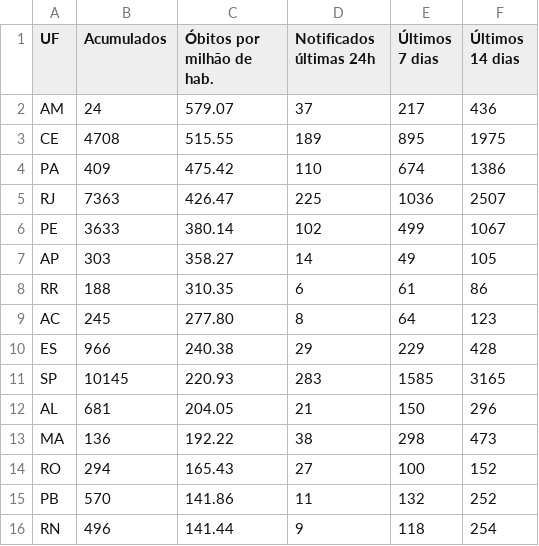
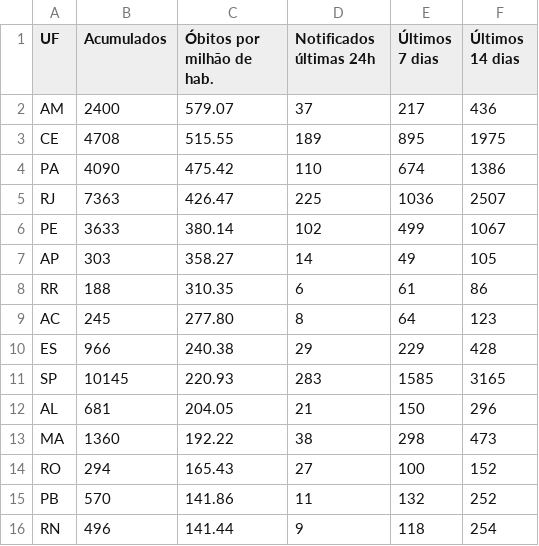
Before and after one commit to jclmntn/scrapertransparente, a CSV file: dados/obitos2020-06-11.csv, drawn as a sheet; only a part is shown.

```diff
--- a/dados/obitos2020-06-11.csv
+++ b/dados/obitos2020-06-11.csv
@@ -1,5 +1,5 @@
 UF,Acumulados,Óbitos por  milhão de hab.,Notificados últimas 24h,Últimos 7 dias,Últimos 14 dias
-AM,24,579.07,37,217,436
+AM,2400,579.07,37,217,436
 CE,4708,515.55,189,895,1975
-PA,409,475.42,110,674,1386
+PA,4090,475.42,110,674,1386
 RJ,7363,426.47,225,1036,2507
@@ -12,3 +12,3 @@ SP,10145,220.93,283,1585,3165
 AL,681,204.05,21,150,296
-MA,136,192.22,38,298,473
+MA,1360,192.22,38,298,473
 RO,294,165.43,27,100,152
```
Also changed, not shown: dados/casos2020-06-08.csv, dados/casos2020-06-09.csv, 8 other files.
